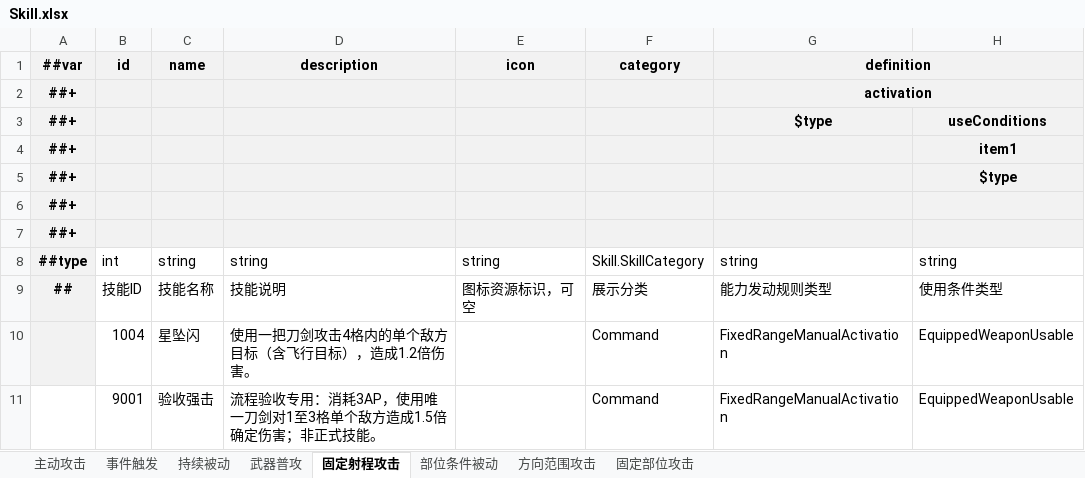
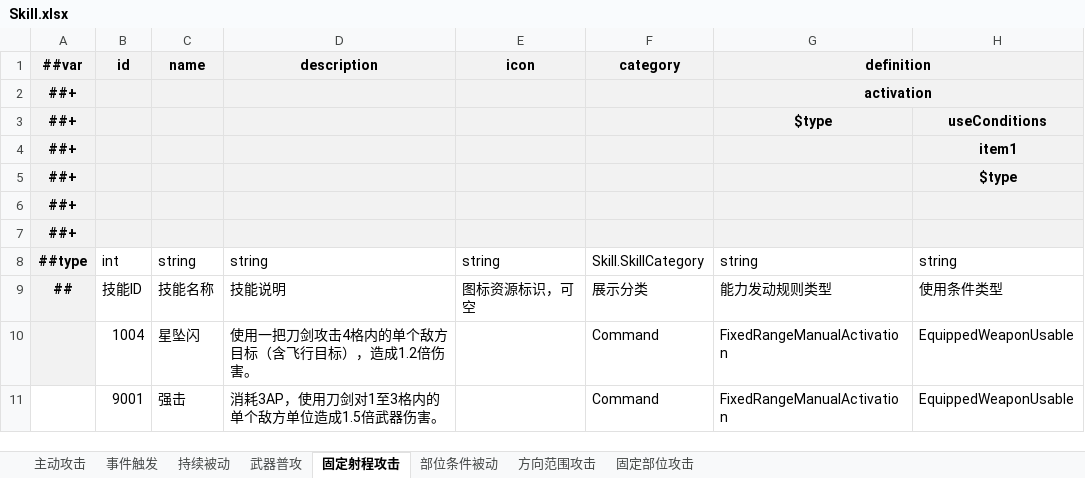
Before and after one commit to ostxen/MechStorm, an Excel workbook: Configs/GameConfig/Datas/Skill/Skill.xlsx, sheet 固定射程攻击, drawn as a sheet; only a part is shown; values as stored, in another font and other column widths than the file's, no borders; the diff names each change by its address in the sheet, - before the commit and + after, or states it on an @@ line.

```diff
--- a/Configs/GameConfig/Datas/Skill/Skill.xlsx (sheet 固定射程攻击)
+++ b/Configs/GameConfig/Datas/Skill/Skill.xlsx (sheet 固定射程攻击)
-C11: 验收强击
+C11: 强击
-D11: 流程验收专用：消耗3AP，使用唯一刀剑对1至3格单个敌方造成1.5倍确定伤害；非正式技能。
+D11: 消耗3AP，使用刀剑对1至3格内的单个敌方单位造成1.5倍武器伤害。
```
Also changed, not shown: Configs/GameConfig/Datas/Battle/UnitSkill.xlsx, Configs/GameConfig/Datas/Mech/MechLoadout.xlsx, 39 other files.
